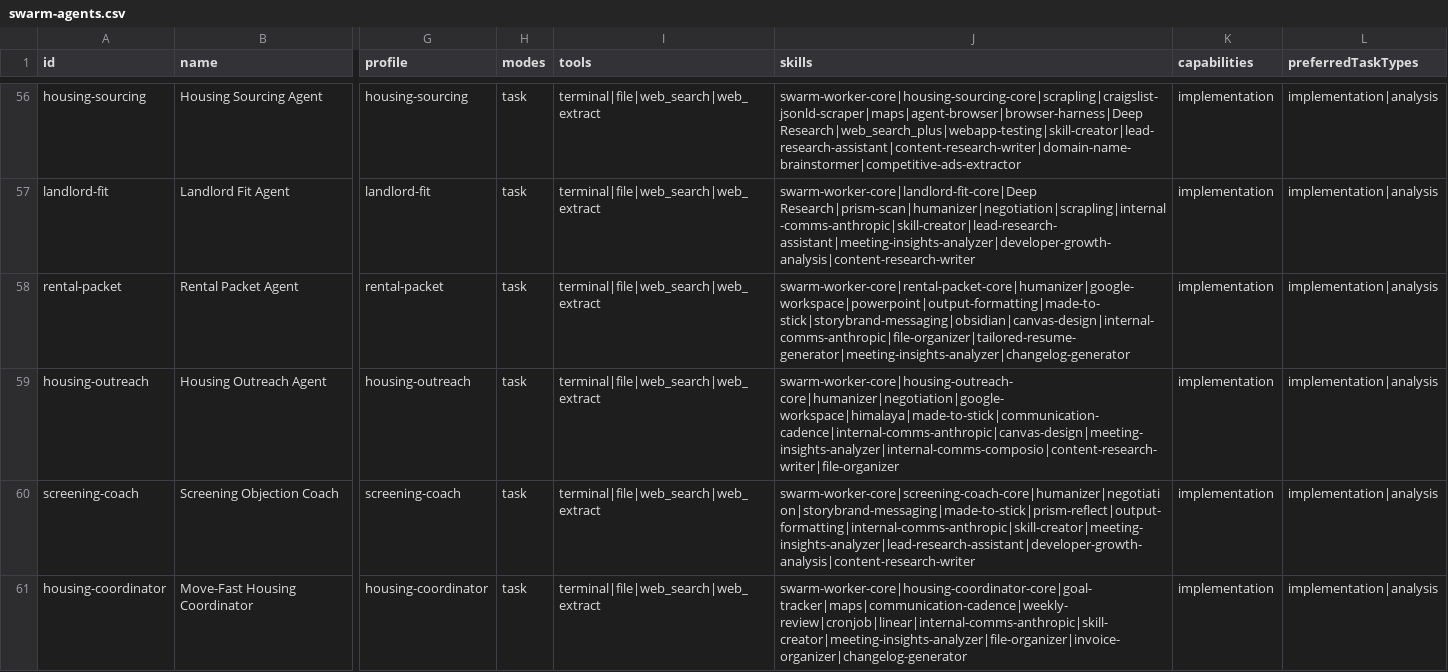
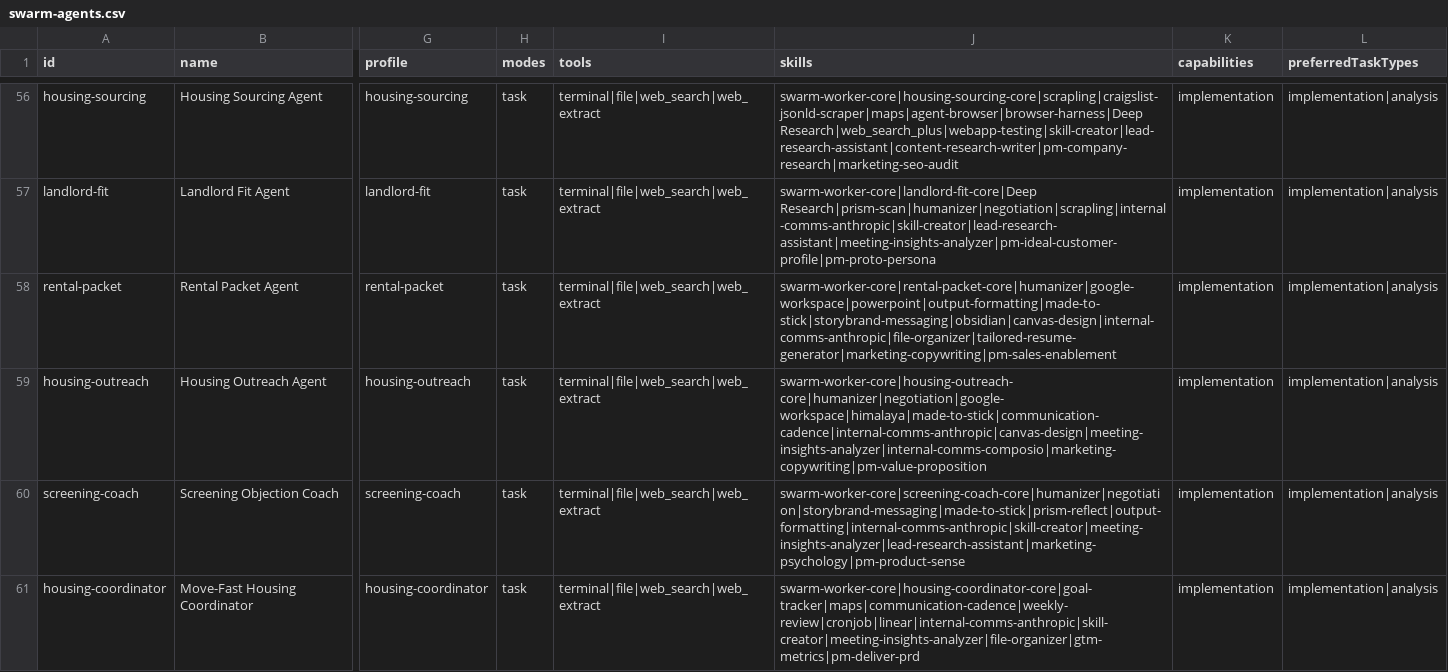
Before and after one commit to BBridgeers/hermes-av1-workforce, a CSV file: swarm-agents.csv, drawn as a sheet; only a part is shown, gaps mark what is left out; the diff covers the shown part only; the diff names each change by its address in the sheet, - before the commit and + after, or states it on an @@ line.

Commit message:
feat: 56 unique external skills imported across 60 agents — 360 differentiated assignments (2 per agent from each of 3 top repos)

```diff
--- a/swarm-agents.csv
+++ b/swarm-agents.csv
-J56 (skills): swarm-worker-core|housing-sourcing-core|scrapling|craigslist-jsonld-scraper|maps|agent-browser|browser-harness|Deep Research|web_search_plus|webapp-testing|skill-creator|lead-research-assistant|content-research-writer|domain-name-brainstormer|competitive-ads-extractor
+J56 (skills): swarm-worker-core|housing-sourcing-core|scrapling|craigslist-jsonld-scraper|maps|agent-browser|browser-harness|Deep Research|web_search_plus|webapp-testing|skill-creator|lead-research-assistant|content-research-writer|pm-company-research|marketing-seo-audit
-J57 (skills): swarm-worker-core|landlord-fit-core|Deep Research|prism-scan|humanizer|negotiation|scrapling|internal-comms-anthropic|skill-creator|lead-research-assistant|meeting-insights-analyzer|developer-growth-analysis|content-research-writer
+J57 (skills): swarm-worker-core|landlord-fit-core|Deep Research|prism-scan|humanizer|negotiation|scrapling|internal-comms-anthropic|skill-creator|lead-research-assistant|meeting-insights-analyzer|pm-ideal-customer-profile|pm-proto-persona
-J58 (skills): swarm-worker-core|rental-packet-core|humanizer|google-workspace|powerpoint|output-formatting|made-to-stick|storybrand-messaging|obsidian|canvas-design|internal-comms-anthropic|file-organizer|tailored-resume-generator|meeting-insights-analyzer|changelog-generator
+J58 (skills): swarm-worker-core|rental-packet-core|humanizer|google-workspace|powerpoint|output-formatting|made-to-stick|storybrand-messaging|obsidian|canvas-design|internal-comms-anthropic|file-organizer|tailored-resume-generator|marketing-copywriting|pm-sales-enablement
-J59 (skills): swarm-worker-core|housing-outreach-core|humanizer|negotiation|google-workspace|himalaya|made-to-stick|communication-cadence|internal-comms-anthropic|canvas-design|meeting-insights-analyzer|internal-comms-composio|content-research-writer|file-organizer
+J59 (skills): swarm-worker-core|housing-outreach-core|humanizer|negotiation|google-workspace|himalaya|made-to-stick|communication-cadence|internal-comms-anthropic|canvas-design|meeting-insights-analyzer|internal-comms-composio|marketing-copywriting|pm-value-proposition
-J60 (skills): swarm-worker-core|screening-coach-core|humanizer|negotiation|storybrand-messaging|made-to-stick|prism-reflect|output-formatting|internal-comms-anthropic|skill-creator|meeting-insights-analyzer|lead-research-assistant|developer-growth-analysis|content-research-writer
+J60 (skills): swarm-worker-core|screening-coach-core|humanizer|negotiation|storybrand-messaging|made-to-stick|prism-reflect|output-formatting|internal-comms-anthropic|skill-creator|meeting-insights-analyzer|lead-research-assistant|marketing-psychology|pm-product-sense
-J61 (skills): swarm-worker-core|housing-coordinator-core|goal-tracker|maps|communication-cadence|weekly-review|cronjob|linear|internal-comms-anthropic|skill-creator|meeting-insights-analyzer|file-organizer|invoice-organizer|changelog-generator
+J61 (skills): swarm-worker-core|housing-coordinator-core|goal-tracker|maps|communication-cadence|weekly-review|cronjob|linear|internal-comms-anthropic|skill-creator|meeting-insights-analyzer|file-organizer|gtm-metrics|pm-deliver-prd
```
Also changed, not shown: 54 edited cells elsewhere in this file.
